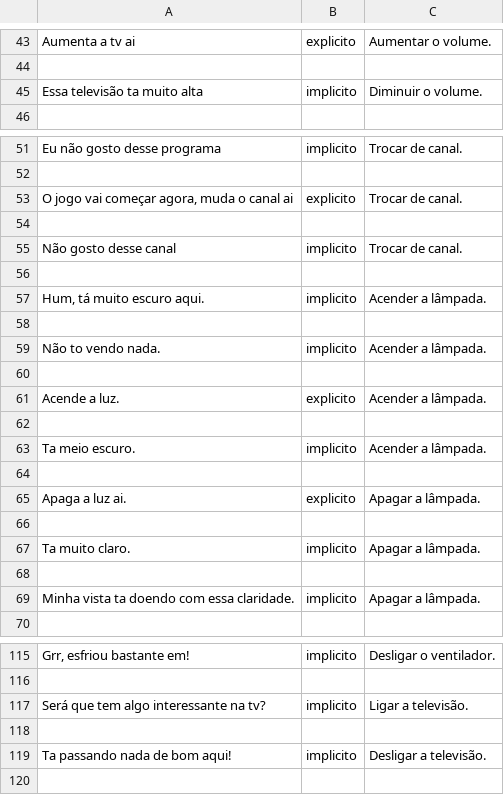
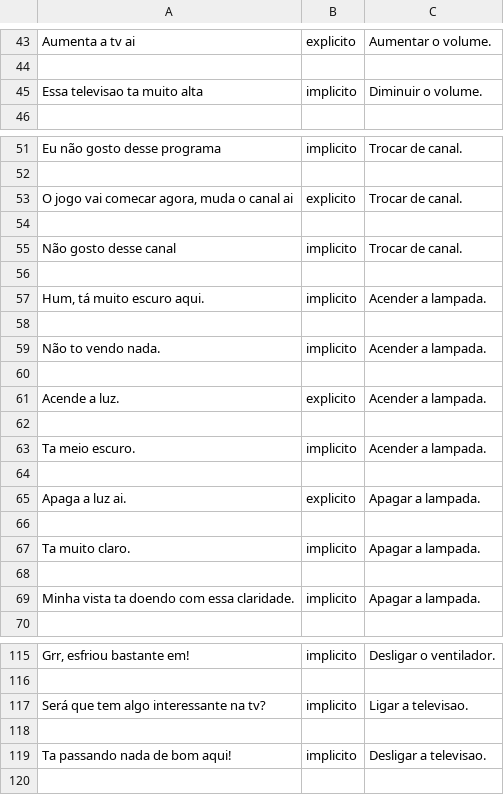
Before and after one commit to guilhermegiarola/I.C., a CSV file: document.csv, drawn as a sheet; only a part is shown, gaps mark what is left out; the diff covers the shown part only.

```diff
--- a/document.csv
+++ b/document.csv
@@ -44,3 +44,3 @@ Aumenta a tv ai;explicito;Aumentar o volume.
 
-Essa televisão ta muito alta;implicito;Diminuir o volume.
+Essa televisao ta muito alta;implicito;Diminuir o volume.
 
@@ -52,3 +52,3 @@ Eu não gosto desse programa;implicito;Trocar de canal.
 
-O jogo vai começar agora, muda o canal ai;explicito;Trocar de canal.
+O jogo vai comecar agora, muda o canal ai;explicito;Trocar de canal.
 
@@ -56,15 +56,15 @@ Não gosto desse canal;implicito;Trocar de canal.
 
-Hum, tá muito escuro aqui.;implicito;Acender a lâmpada.
+Hum, tá muito escuro aqui.;implicito;Acender a lampada.
 
-Não to vendo nada.;implicito;Acender a lâmpada.
+Não to vendo nada.;implicito;Acender a lampada.
 
-Acende a luz.;explicito;Acender a lâmpada.
+Acende a luz.;explicito;Acender a lampada.
 
-Ta meio escuro.;implicito;Acender a lâmpada.
+Ta meio escuro.;implicito;Acender a lampada.
 
-Apaga a luz ai.;explicito;Apagar a lâmpada.
+Apaga a luz ai.;explicito;Apagar a lampada.
 
-Ta muito claro.;implicito;Apagar a lâmpada.
+Ta muito claro.;implicito;Apagar a lampada.
 
-Minha vista ta doendo com essa claridade.;implicito;Apagar a lâmpada.
+Minha vista ta doendo com essa claridade.;implicito;Apagar a lampada.
 
@@ -116,5 +116,5 @@ Grr, esfriou bastante em!;implicito;Desligar o ventilador.
 
-Será que tem algo interessante na tv?;implicito;Ligar a televisão.
+Será que tem algo interessante na tv?;implicito;Ligar a televisao.
 
-Ta passando nada de bom aqui!;implicito;Desligar a televisão.
+Ta passando nada de bom aqui!;implicito;Desligar a televisao.
 
```
Also changed, not shown: 90 edited cells elsewhere in this file, 1 other file.
